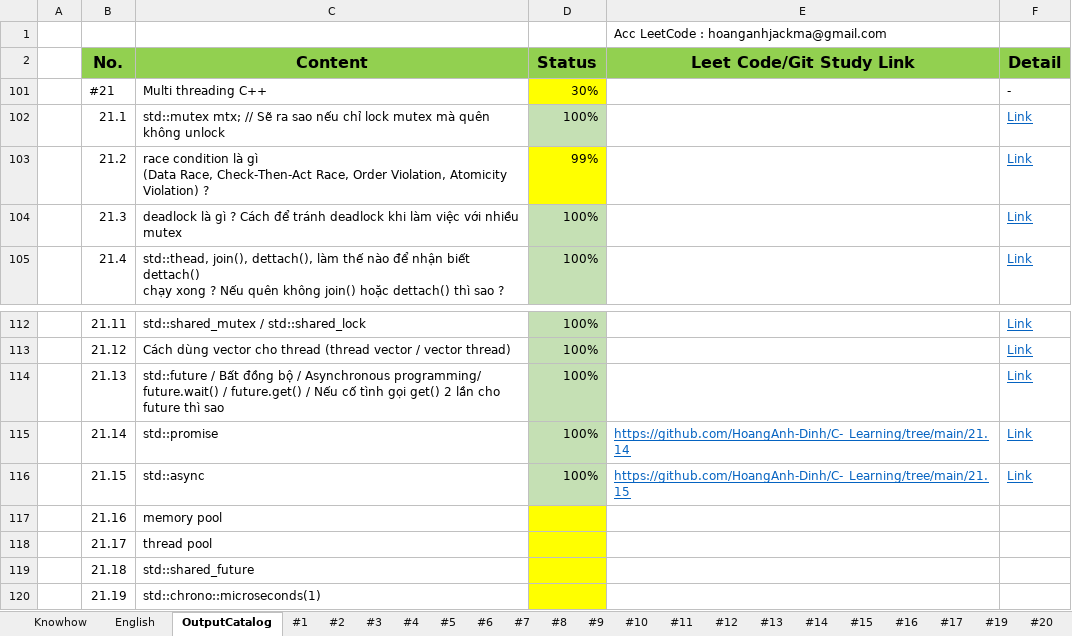
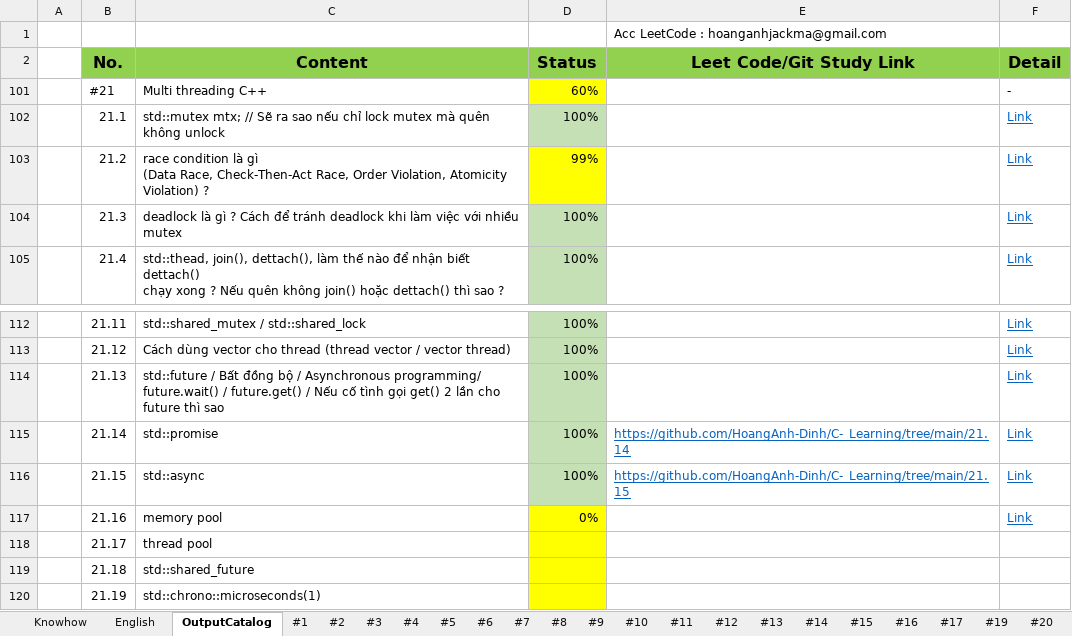
Before and after one commit to HoangAnh-Dinh/C-_Learning, an Excel workbook: Study_CL.xlsx, sheet OutputCatalog, drawn as a sheet; only a part is shown, gaps mark what is left out; values as stored, in another font and other column widths than the file's, no borders; the diff names each change by its address in the sheet, - before the commit and + after, or states it on an @@ line.

```diff
--- a/Study_CL.xlsx (sheet OutputCatalog)
+++ b/Study_CL.xlsx (sheet OutputCatalog)
-D101 (Status): 30%
+D101 (Status): 60%
-D117 (Status): (empty)
+D117 (Status): 0%
-F117 (Detail): (empty)
+F117 (Detail): Link
```
Also changed, not shown: sheet #21, 2 other files.
